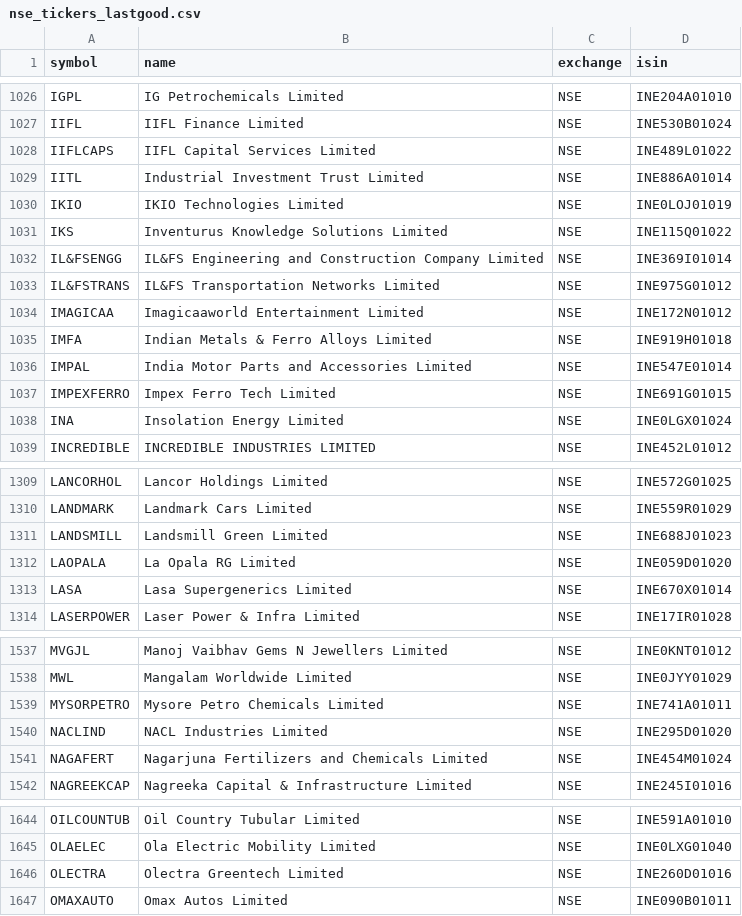
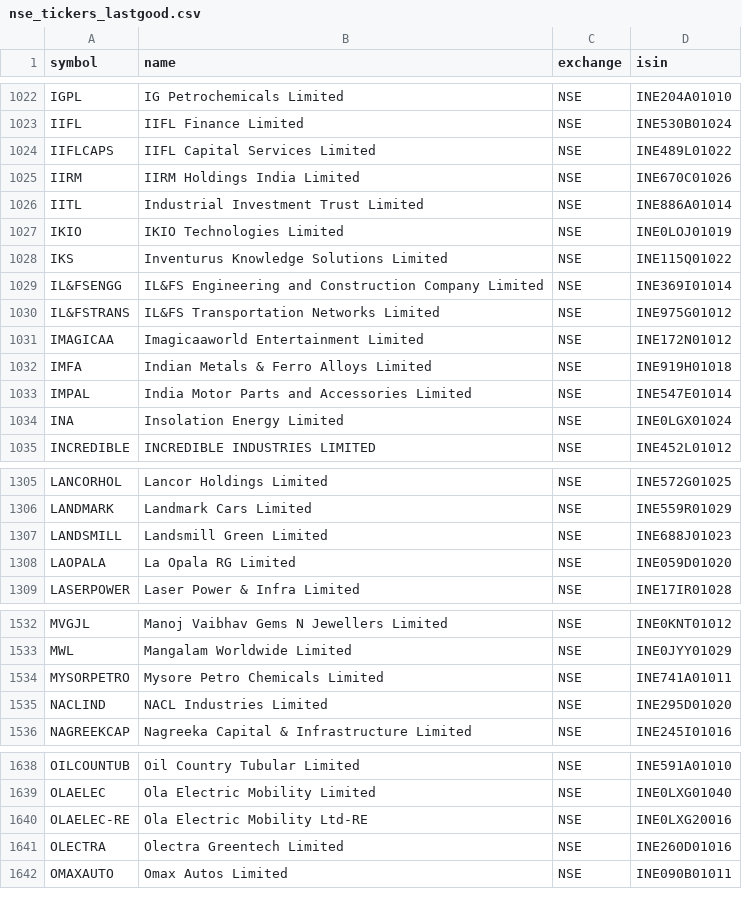
Before and after one commit to Shivam1kedia/Koredent, a CSV file: nse_tickers_lastgood.csv, drawn as a sheet; only a part is shown, gaps mark what is left out; removed rows and columns are numbered as before the commit, all else as after; the diff covers the shown part only; the diff names each change by its address in the sheet, - before the commit and + after, or states it on an @@ line.

```diff
--- a/nse_tickers_lastgood.csv
+++ b/nse_tickers_lastgood.csv
+row 1025: IIRM | IIRM Holdings India Limited | NSE | INE670C01026
-row 1037: IMPEXFERRO | Impex Ferro Tech Limited | NSE | INE691G01015
-row 1313: LASA | Lasa Supergenerics Limited | NSE | INE670X01014
-row 1541: NAGAFERT | Nagarjuna Fertilizers and Chemicals Limited | NSE | INE454M01024
+row 1640: OLAELEC-RE | Ola Electric Mobility Ltd-RE | NSE | INE0LXG20016
```
Also changed, not shown: 1 added row and 11 removed rows elsewhere in this file, universe_tickers.csv, 2 other files.
